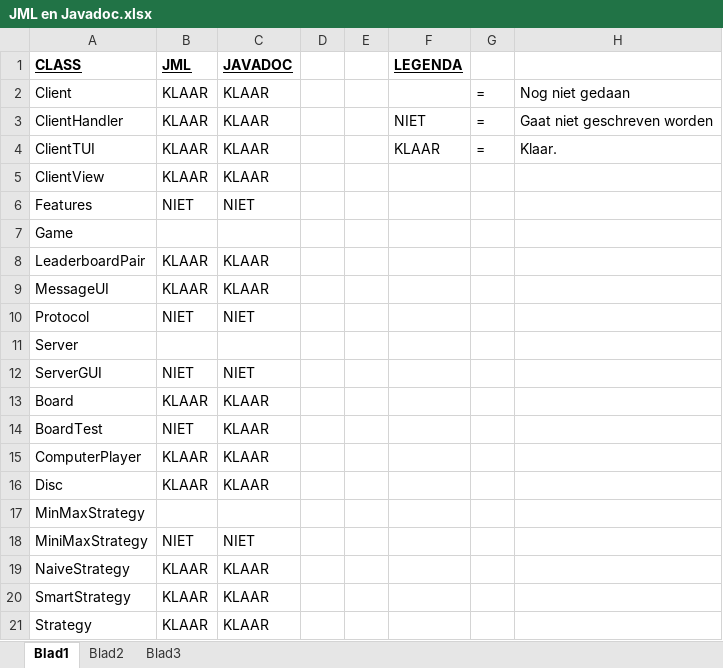
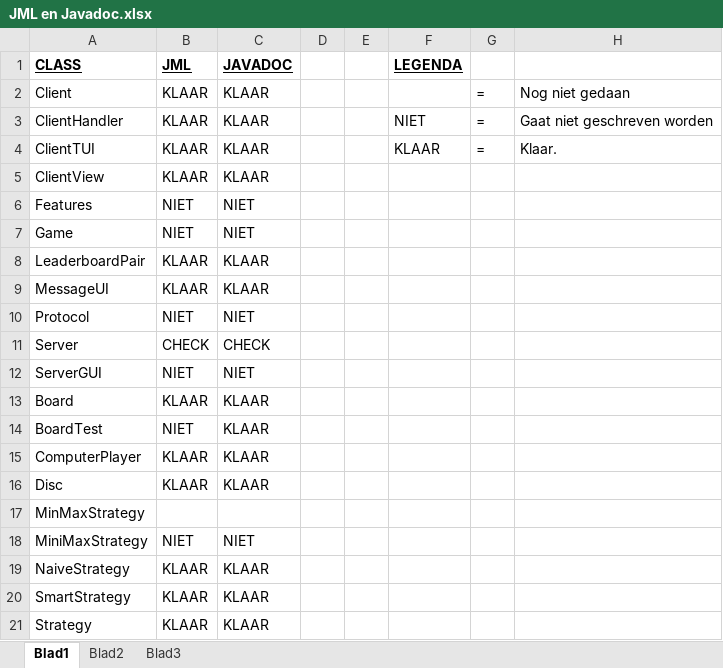
Before and after one commit to Gamer1120/4oprij, an Excel workbook: doc/JML en Javadoc.xlsx, sheet Blad1, drawn as a sheet; values as stored, in another font and other column widths than the file's, no borders; the diff names each change by its address in the sheet, - before the commit and + after, or states it on an @@ line.

Commit message:
Ding update

```diff
--- a/doc/JML en Javadoc.xlsx (sheet Blad1)
+++ b/doc/JML en Javadoc.xlsx (sheet Blad1)
-B7 (JML): (empty)
+B7 (JML): NIET
-C7 (JAVADOC): (empty)
+C7 (JAVADOC): NIET
-B11 (JML): (empty)
+B11 (JML): CHECK
-C11 (JAVADOC): (empty)
+C11 (JAVADOC): CHECK
```
